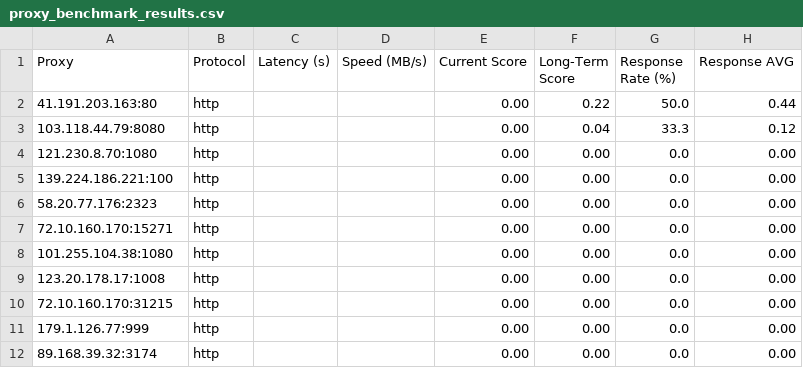
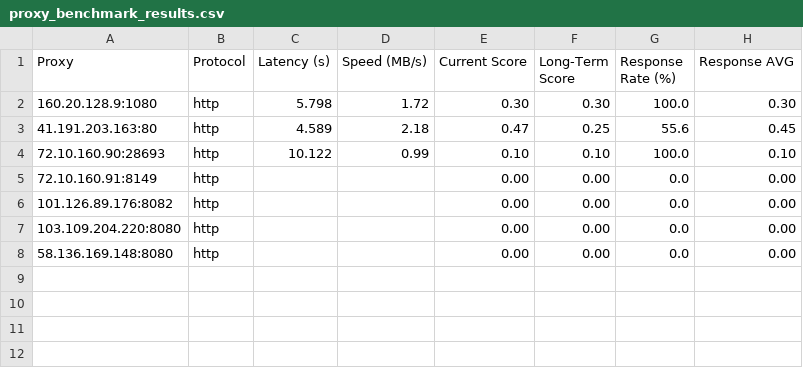
Before and after one commit to MuRongPIG/Proxy-Master, a CSV file: Output/proxy_benchmark_results.csv, drawn as a sheet.

```diff
--- a/Output/proxy_benchmark_results.csv
+++ b/Output/proxy_benchmark_results.csv
@@ -1,12 +1,8 @@
 Proxy,Protocol,Latency (s),Speed (MB/s),Current Score,Long-Term Score,Response Rate (%),Response AVG
-41.191.203.163:80,http,,,0.00,0.22,50.0,0.44
-103.118.44.79:8080,http,,,0.00,0.04,33.3,0.12
-121.230.8.70:1080,http,,,0.00,0.00,0.0,0.00
-139.224.186.221:100,http,,,0.00,0.00,0.0,0.00
-58.20.77.176:2323,http,,,0.00,0.00,0.0,0.00
-72.10.160.170:15271,http,,,0.00,0.00,0.0,0.00
-101.255.104.38:1080,http,,,0.00,0.00,0.0,0.00
-123.20.178.17:1008,http,,,0.00,0.00,0.0,0.00
-72.10.160.170:31215,http,,,0.00,0.00,0.0,0.00
-179.1.126.77:999,http,,,0.00,0.00,0.0,0.00
-89.168.39.32:3174,http,,,0.00,0.00,0.0,0.00
+160.20.128.9:1080,http,5.798,1.72,0.30,0.30,100.0,0.30
+41.191.203.163:80,http,4.589,2.18,0.47,0.25,55.6,0.45
+72.10.160.90:28693,http,10.122,0.99,0.10,0.10,100.0,0.10
+72.10.160.91:8149,http,,,0.00,0.00,0.0,0.00
+101.126.89.176:8082,http,,,0.00,0.00,0.0,0.00
+103.109.204.220:8080,http,,,0.00,0.00,0.0,0.00
+58.136.169.148:8080,http,,,0.00,0.00,0.0,0.00
```
Also changed, not shown: Output/proxy_history.csv, 4 other files.
